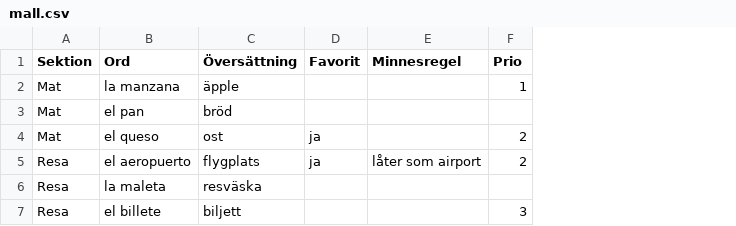
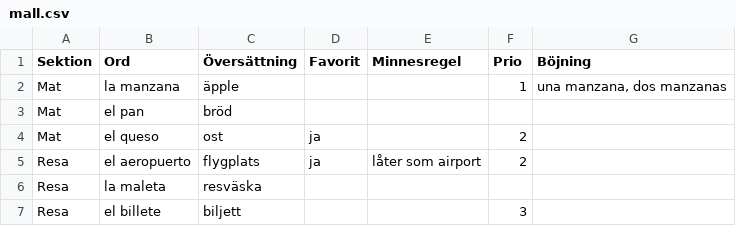
Before and after one commit to tom-airaksinen/flippa, a CSV file: mall.csv, drawn as a sheet; the diff names each change by its address in the sheet, - before the commit and + after, or states it on an @@ line.

```diff
--- a/mall.csv
+++ b/mall.csv
+column G (Böjning), row 2: una manzana, dos manzanas
```
Also changed, not shown: 47 other files.
